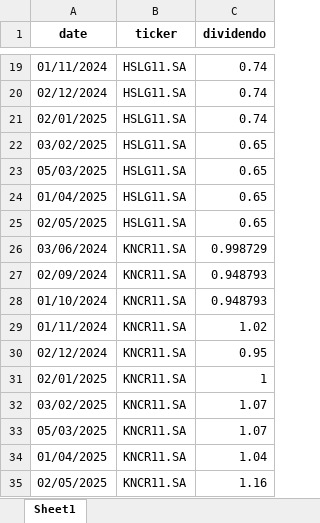
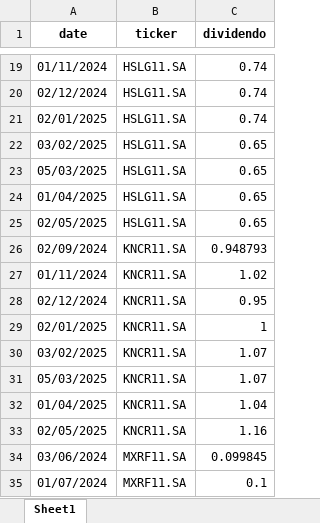
Before and after one commit to GilneiAlves/Projeto_Financas_ativos, an Excel workbook: data/historico_dividendos.xlsx, sheet Sheet1, drawn as a sheet; only a part is shown, gaps mark what is left out; the shorter side is filled out with more unchanged rows; values as stored, in another font and other column widths than the file's, no borders; the diff names each change by its address in the sheet, - before the commit and + after, or states it on an @@ line.

```diff
--- a/data/historico_dividendos.xlsx (sheet Sheet1)
+++ b/data/historico_dividendos.xlsx (sheet Sheet1)
-row 26: 03/06/2024 | KNCR11.SA | 0.998729
-row 28: 01/10/2024 | KNCR11.SA | 0.948793
```
Also changed, not shown: data/dados_organizados.xlsx, 1 other file.
